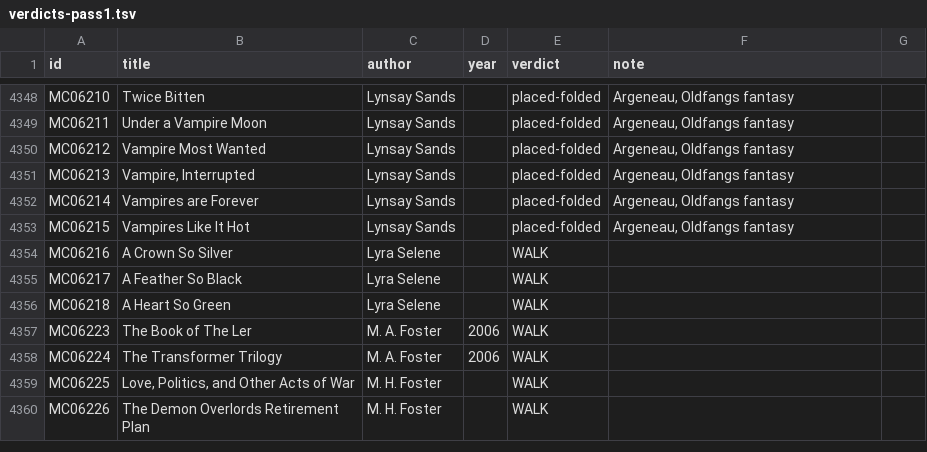
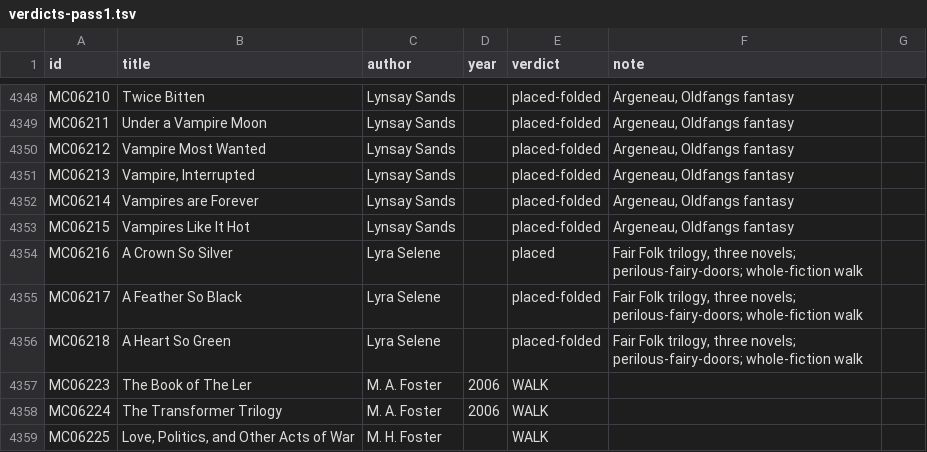
Before and after one commit to GuSoder/sff-taxonomy-browser, a TSV file: taxonomy-shadow/2026-10-ten-k-walk-v5/sweep/verdicts-pass1.tsv, drawn as a sheet; only a part is shown, gaps mark what is left out; the shorter side is filled out with more unchanged rows.

Commit message:
Place complete Fair Folk trilogy in Perilous fairy doors

```diff
--- a/taxonomy-shadow/2026-10-ten-k-walk-v5/sweep/verdicts-pass1.tsv
+++ b/taxonomy-shadow/2026-10-ten-k-walk-v5/sweep/verdicts-pass1.tsv
@@ -4353,5 +4353,5 @@ MC06214	Vampires are Forever	Lynsay Sands		placed-folded	Argeneau, Oldfangs fant
 MC06215	Vampires Like It Hot	Lynsay Sands		placed-folded	Argeneau, Oldfangs fantasy
-MC06216	A Crown So Silver	Lyra Selene		WALK	
-MC06217	A Feather So Black	Lyra Selene		WALK	
-MC06218	A Heart So Green	Lyra Selene		WALK	
+MC06216	A Crown So Silver	Lyra Selene		placed	Fair Folk trilogy, three novels; perilous-fairy-doors; whole-fiction walk
+MC06217	A Feather So Black	Lyra Selene		placed-folded	Fair Folk trilogy, three novels; perilous-fairy-doors; whole-fiction walk
+MC06218	A Heart So Green	Lyra Selene		placed-folded	Fair Folk trilogy, three novels; perilous-fairy-doors; whole-fiction walk
 MC06223	The Book of The Ler	M. A. Foster	2006	WALK	
```
Also changed, not shown: 9 other files.
